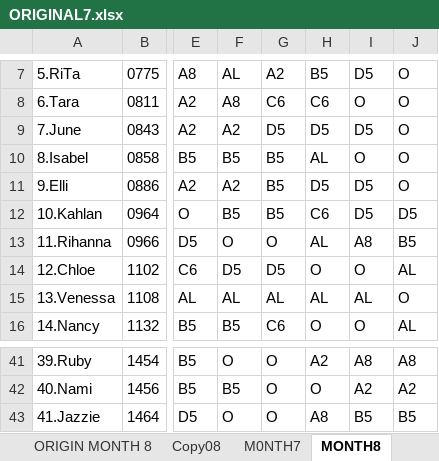
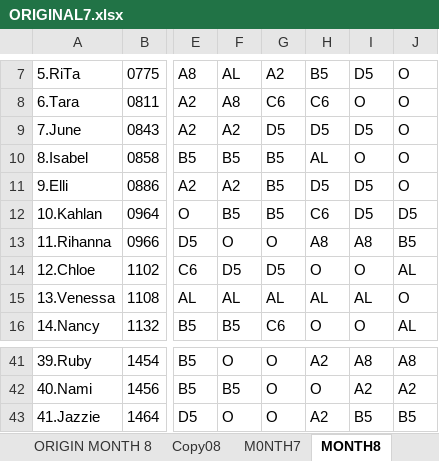
Before and after one commit to Chats-club/roter-ga, an Excel workbook: uploads/ORIGINAL7.xlsx, sheet MONTH8, drawn as a sheet; only a part is shown, gaps mark what is left out; values as stored, in another font and other column widths than the file's, no borders; charts and pictures not drawn; the diff names each change by its address in the sheet, - before the commit and + after, or states it on an @@ line.

```diff
--- a/uploads/ORIGINAL7.xlsx (sheet MONTH8)
+++ b/uploads/ORIGINAL7.xlsx (sheet MONTH8)
-H13: AL
+H13: A8
-H43: A8
+H43: A2
```
Also changed, not shown: sheet ORIGIN MONTH 8, sheet ManPower8.
